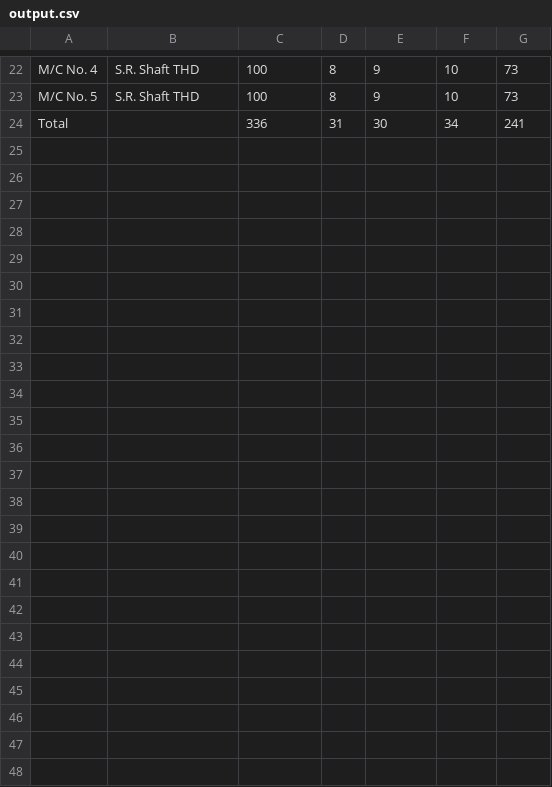
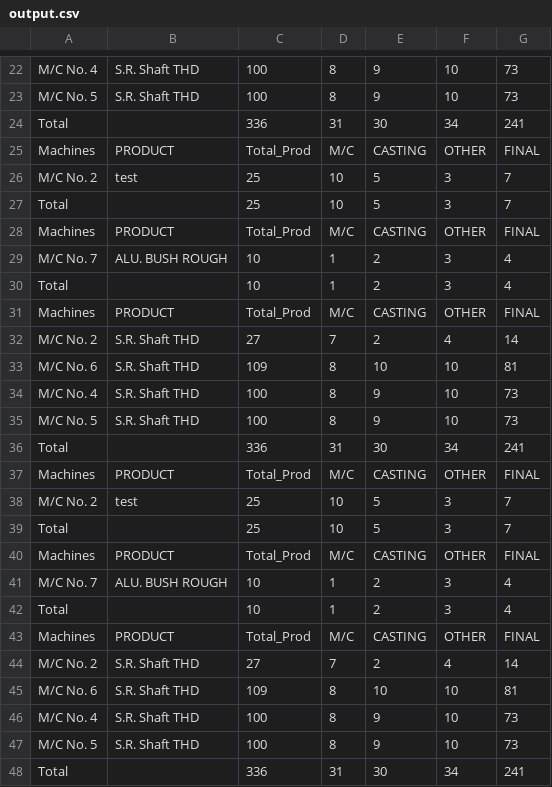
Before and after one commit to SukritMachineTools/Experiments, a CSV file: Project3/notebooks/output.csv, drawn as a sheet; only a part is shown, gaps mark what is left out.

```diff
--- a/Project3/notebooks/output.csv
+++ b/Project3/notebooks/output.csv
@@ -24 +24,25 @@ M/C No. 5,S.R. Shaft THD,100,8,9,10,73
 Total,,336,31,30,34,241
+Machines,PRODUCT,Total_Prod,M/C,CASTING,OTHER,FINAL
+M/C No. 2,test,25,10,5,3,7
+Total,,25,10,5,3,7
+Machines,PRODUCT,Total_Prod,M/C,CASTING,OTHER,FINAL
+M/C No. 7,ALU. BUSH ROUGH,10,1,2,3,4
+Total,,10,1,2,3,4
+Machines,PRODUCT,Total_Prod,M/C,CASTING,OTHER,FINAL
+M/C No. 2,S.R. Shaft THD,27,7,2,4,14
+M/C No. 6,S.R. Shaft THD,109,8,10,10,81
+M/C No. 4,S.R. Shaft THD,100,8,9,10,73
+M/C No. 5,S.R. Shaft THD,100,8,9,10,73
+Total,,336,31,30,34,241
+Machines,PRODUCT,Total_Prod,M/C,CASTING,OTHER,FINAL
+M/C No. 2,test,25,10,5,3,7
+Total,,25,10,5,3,7
+Machines,PRODUCT,Total_Prod,M/C,CASTING,OTHER,FINAL
+M/C No. 7,ALU. BUSH ROUGH,10,1,2,3,4
+Total,,10,1,2,3,4
+Machines,PRODUCT,Total_Prod,M/C,CASTING,OTHER,FINAL
+M/C No. 2,S.R. Shaft THD,27,7,2,4,14
+M/C No. 6,S.R. Shaft THD,109,8,10,10,81
+M/C No. 4,S.R. Shaft THD,100,8,9,10,73
+M/C No. 5,S.R. Shaft THD,100,8,9,10,73
+Total,,336,31,30,34,241
```
Also changed, not shown: 2 other files.
